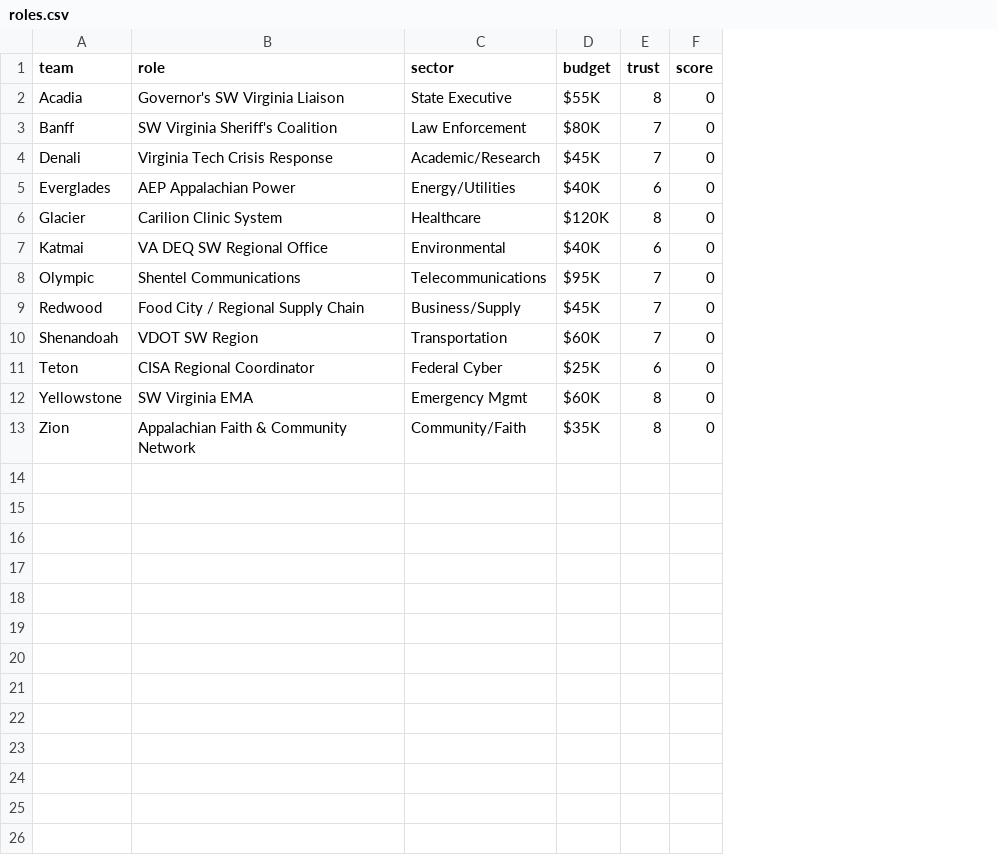
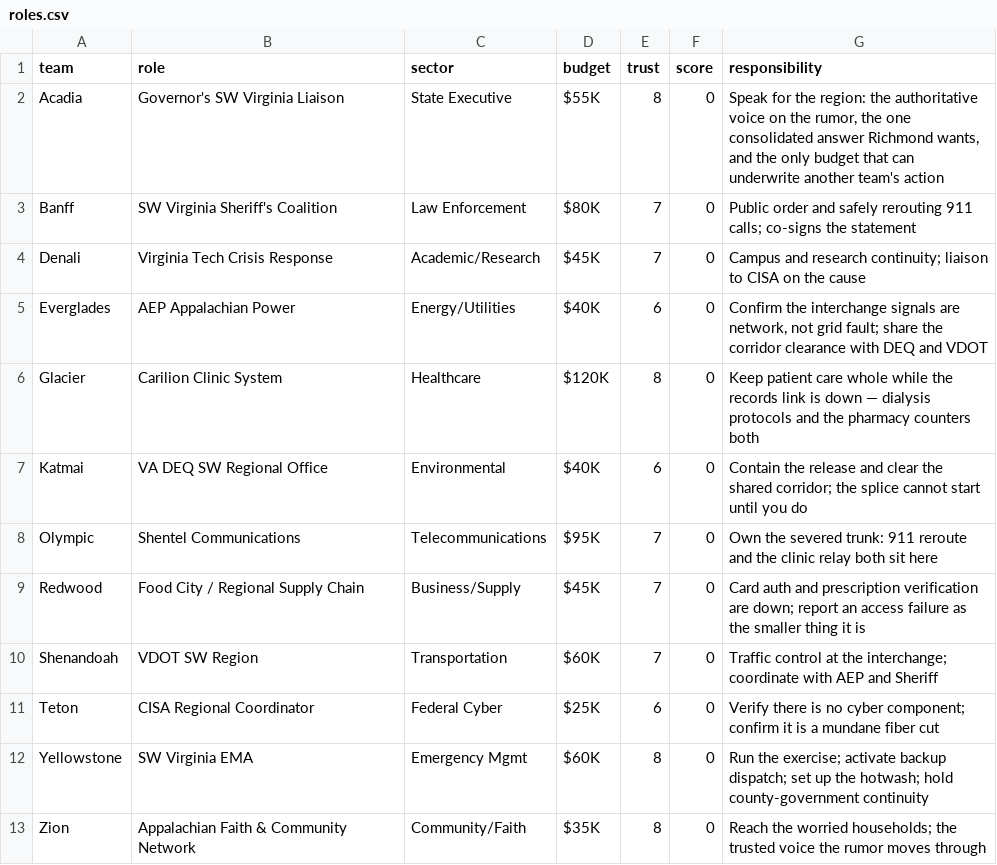
Before and after one commit to future-of-security/simulation-data, a CSV file: virginia-cascading-crisis/phase_0/roles.csv, drawn as a sheet; the diff names each change by its address in the sheet, - before the commit and + after, or states it on an @@ line.

```diff
--- a/virginia-cascading-crisis/phase_0/roles.csv
+++ b/virginia-cascading-crisis/phase_0/roles.csv
+column G (responsibility), rows 2-13: Speak for the region: the authoritative voice on the rumor, the one consolidated answer Richmond wants, and the only budget that can underwrite another team's action | Public order and safely rerouting 911 calls; co-signs the statement | Campus and research continuity; liaison to CISA on the cause | Confirm the interchange signals are network, not grid fault; share the corridor clearance with DEQ and VDOT | Keep patient care whole while the records link is down — dialysis protocols and the pharmacy counters both | Contain the release and clear the shared corridor; the splice cannot start until you do | Own the severed trunk: 911 reroute and the clinic relay both sit here | Card auth and prescription verification are down; report an access failure as the smaller thing it is | Traffic control at the interchange; coordinate with AEP and Sheriff | Verify there is no cyber component; confirm it is a mundane fiber cut | Run the exercise; activate backup dispatch; set up the hotwash; hold county-government continuity | Reach the worried households; the trusted voice the rumor moves through
```
Also changed, not shown: virginia-cascading-crisis/phase_0/injects.csv.
